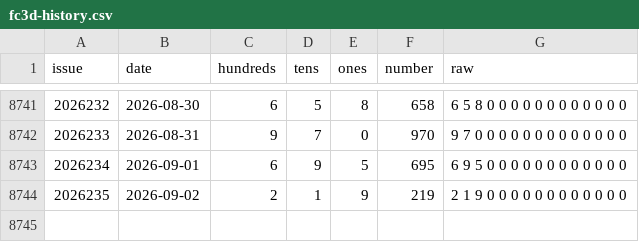
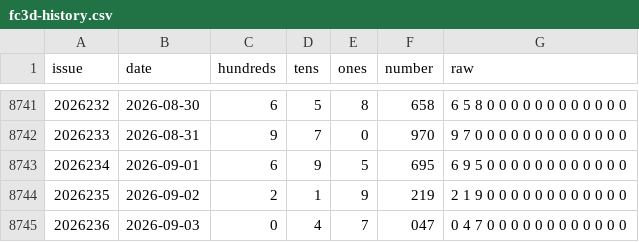
Before and after one commit to suif2375-wq/cpyc-kill6, a CSV file: fc3d-history.csv, drawn as a sheet; only a part is shown, gaps mark what is left out.

```diff
--- a/fc3d-history.csv
+++ b/fc3d-history.csv
@@ -8744 +8744,2 @@ issue,date,hundreds,tens,ones,number,raw
 2026235,2026-09-02,2,1,9,219,2 1 9 0 0 0 0 0 0 0 0 0 0 0 0
+2026236,2026-09-03,0,4,7,047,0 4 7 0 0 0 0 0 0 0 0 0 0 0 0
```
Also changed, not shown: ssq-history.csv, 6 other files.
